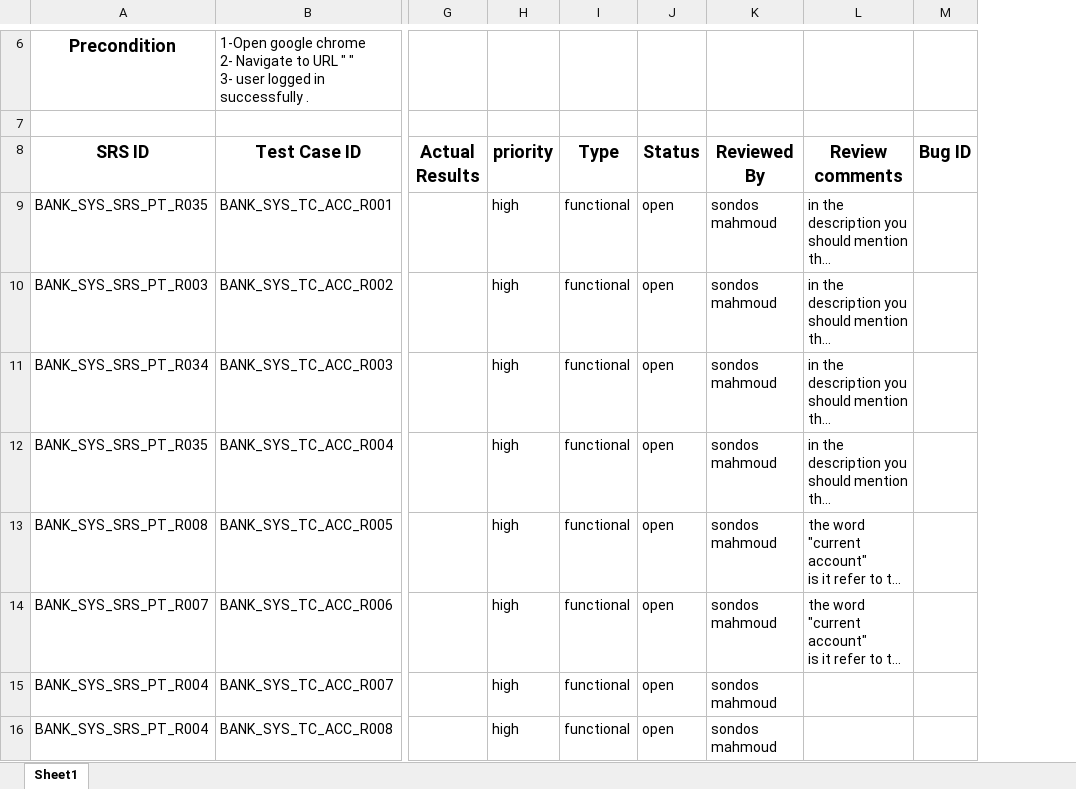
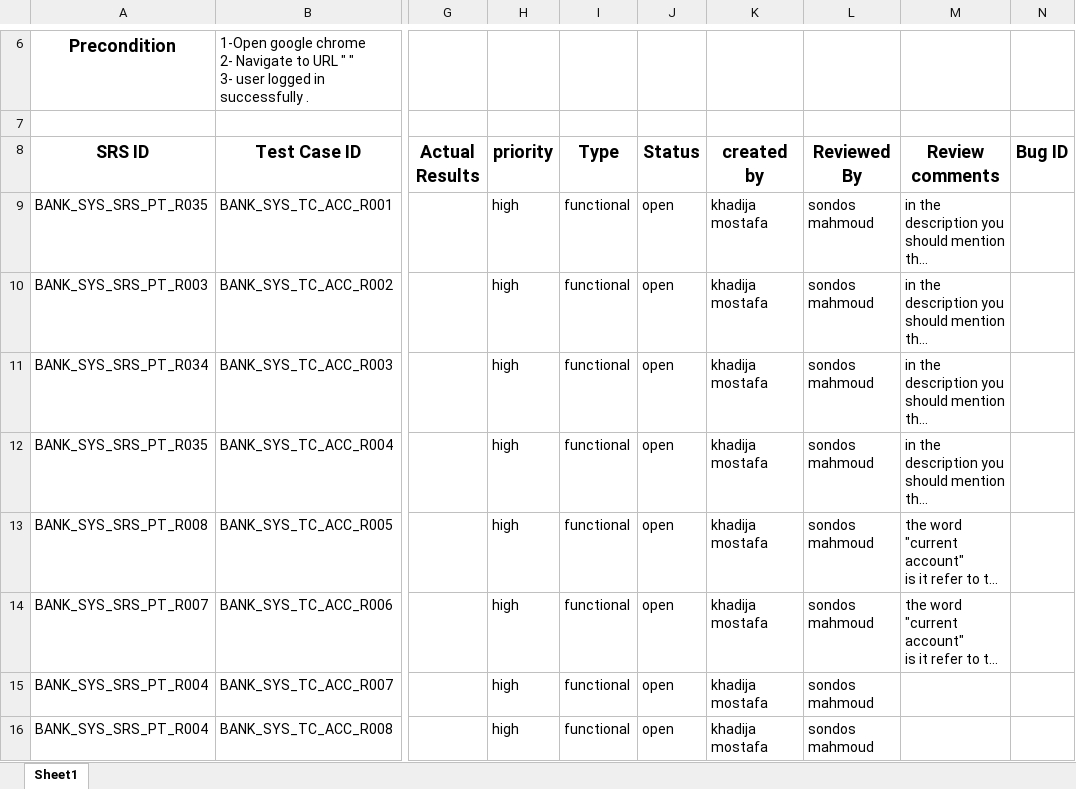
Before and after one commit to Salsabeelyf/Internet-Banking-System, an Excel workbook: Testing/Test Cases/Accounts TC.xlsx, sheet Sheet1, drawn as a sheet; only a part is shown, gaps mark what is left out; long unchanged cells end in …; values as stored, in another font and other column widths than the file's, no borders; the diff covers the shown part only; the diff names each change by its address in the sheet, - before the commit and + after, or states it on an @@ line.

```diff
--- a/Testing/Test Cases/Accounts TC.xlsx (sheet Sheet1)
+++ b/Testing/Test Cases/Accounts TC.xlsx (sheet Sheet1)
+column K (created by), rows 9-16: all khadija mostafa
```
Also changed, not shown: 2 added rows elsewhere in this sheet, Testing/Test Cases/Previous Transactions TC.xlsx, Testing/Test Cases/Registeration TC.xlsx.
